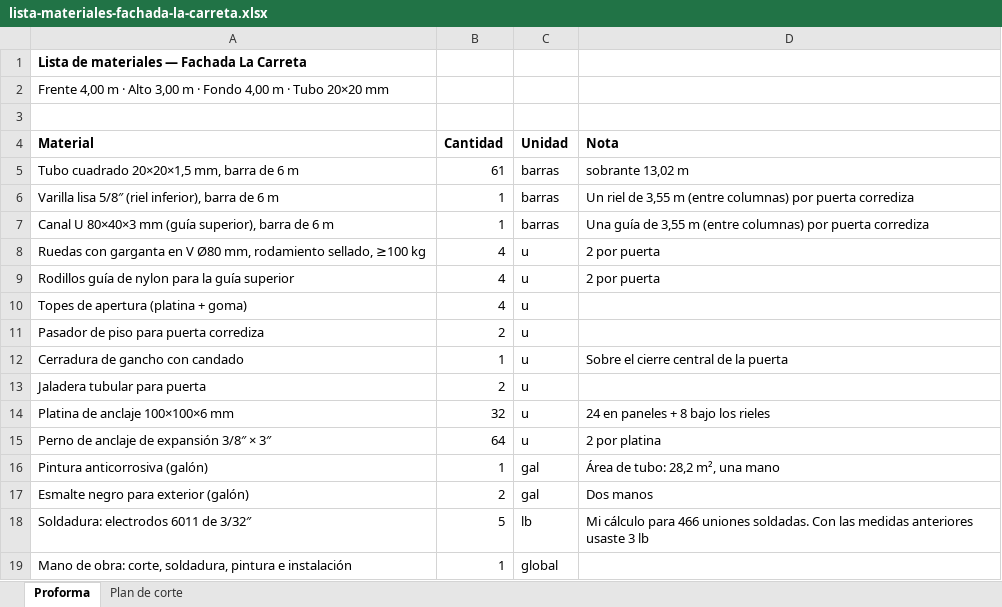
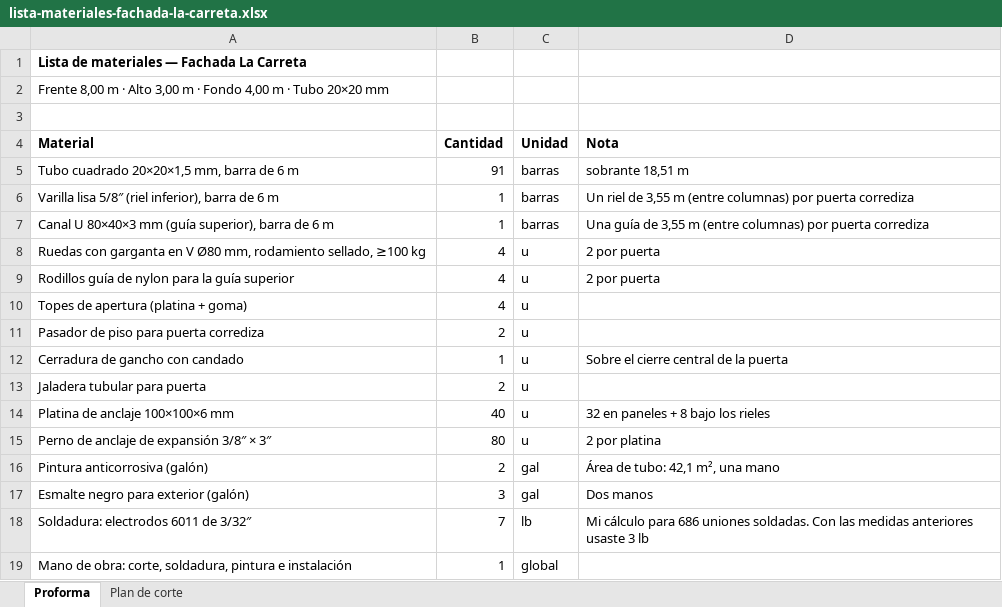
Before and after one commit to enriquejehfilenia-bot/paradais-dashboard-web, an Excel workbook: fachada-la-carreta/lista-materiales-fachada-la-carreta.xlsx, sheet Proforma, drawn as a sheet; values as stored, in another font and other column widths than the file's, no borders; the diff names each change by its address in the sheet, - before the commit and + after, or states it on an @@ line.

```diff
--- a/fachada-la-carreta/lista-materiales-fachada-la-carreta.xlsx (sheet Proforma)
+++ b/fachada-la-carreta/lista-materiales-fachada-la-carreta.xlsx (sheet Proforma)
-A2 (Material): Frente 4,00 m ·…
+A2 (Material): Frente 8,00 m ·…
-B5 (Cantidad): 61
+B5 (Cantidad): 91
-D5 (Nota): sobrante 13,02 m
+D5 (Nota): sobrante 18,51 m
-B14 (Cantidad): 32
+B14 (Cantidad): 40
-D14 (Nota): 24 en paneles + 8 bajo los rieles
+D14 (Nota): 32 en paneles + 8 bajo los rieles
-B15 (Cantidad): 64
+B15 (Cantidad): 80
-B16 (Cantidad): 1
+B16 (Cantidad): 2
-D16 (Nota): Área de tubo: 28,2 m², una mano
+D16 (Nota): Área de tubo: 42,1 m², una mano
-B17 (Cantidad): 2
+B17 (Cantidad): 3
-B18 (Cantidad): 5
+B18 (Cantidad): 7
-D18 (Nota): …cálculo para 466 uniones soldadas.…
+D18 (Nota): …cálculo para 686 uniones soldadas.…
```
Also changed, not shown: sheet Plan de corte, 3 other files.
